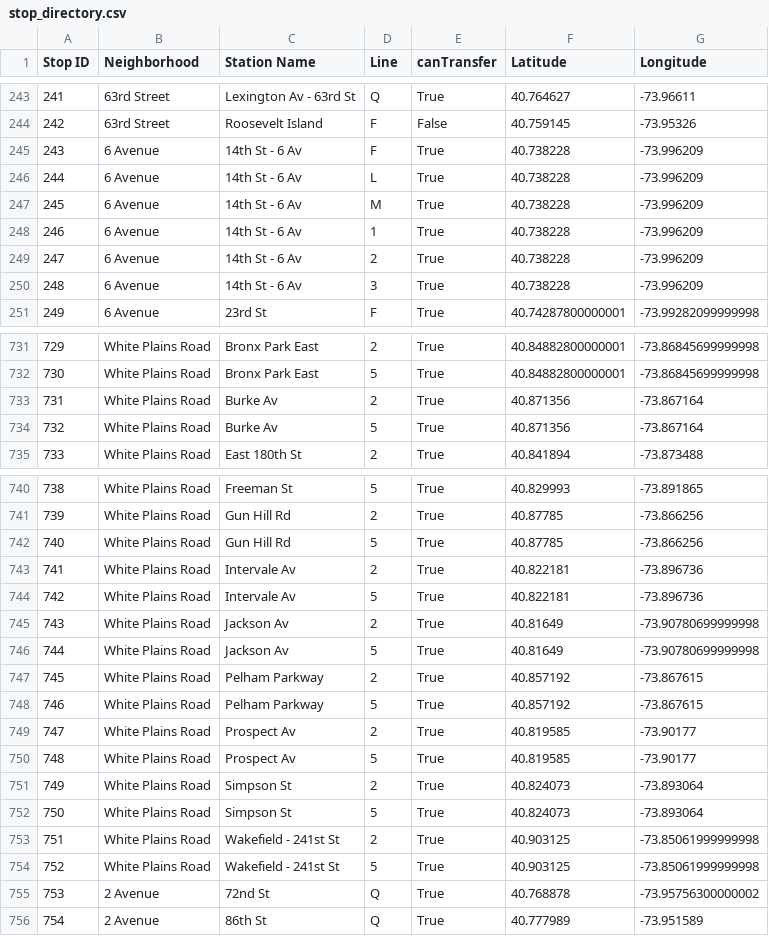
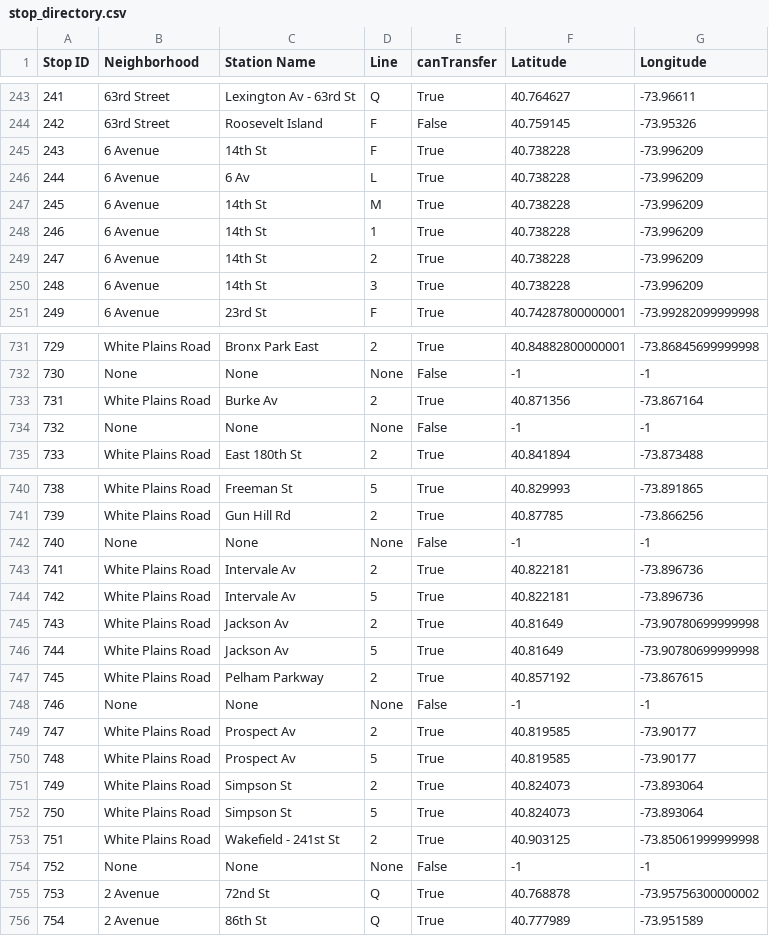
Before and after one commit to sngo103/ai-MTA-Trip-Planner, a CSV file: stop_directory.csv, drawn as a sheet; only a part is shown, gaps mark what is left out; the diff covers the shown part only.

```diff
--- a/stop_directory.csv
+++ b/stop_directory.csv
@@ -244,8 +244,8 @@ Stop ID,Neighborhood,Station Name,Line,canTransfer,Latitude,Longitude
 242,63rd Street,Roosevelt Island,F,False,40.759145,-73.95326
-243,6 Avenue,14th St - 6 Av,F,True,40.738228,-73.996209
-244,6 Avenue,14th St - 6 Av,L,True,40.738228,-73.996209
-245,6 Avenue,14th St - 6 Av,M,True,40.738228,-73.996209
-246,6 Avenue,14th St - 6 Av,1,True,40.738228,-73.996209
-247,6 Avenue,14th St - 6 Av,2,True,40.738228,-73.996209
-248,6 Avenue,14th St - 6 Av,3,True,40.738228,-73.996209
+243,6 Avenue,14th St,F,True,40.738228,-73.996209
+244,6 Avenue,6 Av,L,True,40.738228,-73.996209
+245,6 Avenue,14th St,M,True,40.738228,-73.996209
+246,6 Avenue,14th St,1,True,40.738228,-73.996209
+247,6 Avenue,14th St,2,True,40.738228,-73.996209
+248,6 Avenue,14th St,3,True,40.738228,-73.996209
 249,6 Avenue,23rd St,F,True,40.74287800000001,-73.99282099999998
@@ -731,5 +731,5 @@ Stop ID,Neighborhood,Station Name,Line,canTransfer,Latitude,Longitude
 729,White Plains Road,Bronx Park East,2,True,40.84882800000001,-73.86845699999998
-730,White Plains Road,Bronx Park East,5,True,40.84882800000001,-73.86845699999998
+730,None,None,None,False,-1,-1
 731,White Plains Road,Burke Av,2,True,40.871356,-73.867164
-732,White Plains Road,Burke Av,5,True,40.871356,-73.867164
+732,None,None,None,False,-1,-1
 733,White Plains Road,East 180th St,2,True,40.841894,-73.873488
@@ -741,3 +741,3 @@ Stop ID,Neighborhood,Station Name,Line,canTransfer,Latitude,Longitude
 739,White Plains Road,Gun Hill Rd,2,True,40.87785,-73.866256
-740,White Plains Road,Gun Hill Rd,5,True,40.87785,-73.866256
+740,None,None,None,False,-1,-1
 741,White Plains Road,Intervale Av,2,True,40.822181,-73.896736
@@ -747,3 +747,3 @@ Stop ID,Neighborhood,Station Name,Line,canTransfer,Latitude,Longitude
 745,White Plains Road,Pelham Parkway,2,True,40.857192,-73.867615
-746,White Plains Road,Pelham Parkway,5,True,40.857192,-73.867615
+746,None,None,None,False,-1,-1
 747,White Plains Road,Prospect Av,2,True,40.819585,-73.90177
@@ -753,3 +753,3 @@ Stop ID,Neighborhood,Station Name,Line,canTransfer,Latitude,Longitude
 751,White Plains Road,Wakefield - 241st St,2,True,40.903125,-73.85061999999998
-752,White Plains Road,Wakefield - 241st St,5,True,40.903125,-73.85061999999998
+752,None,None,None,False,-1,-1
 753,2 Avenue,72nd St,Q,True,40.768878,-73.95756300000002
```
Also changed, not shown: 126 edited cells elsewhere in this file, 5 other files.
